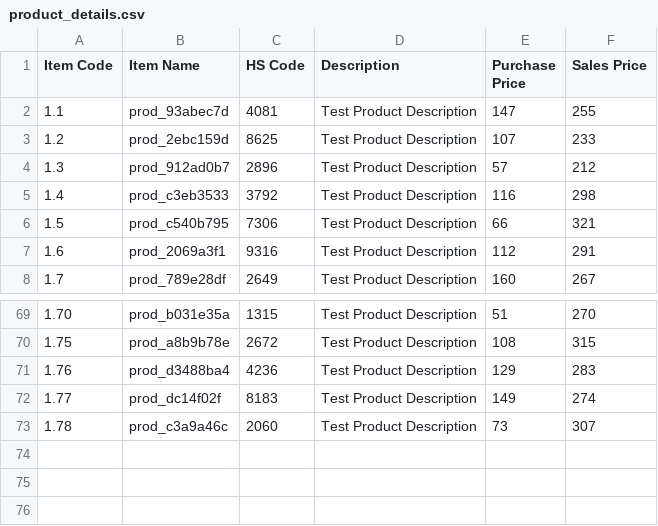
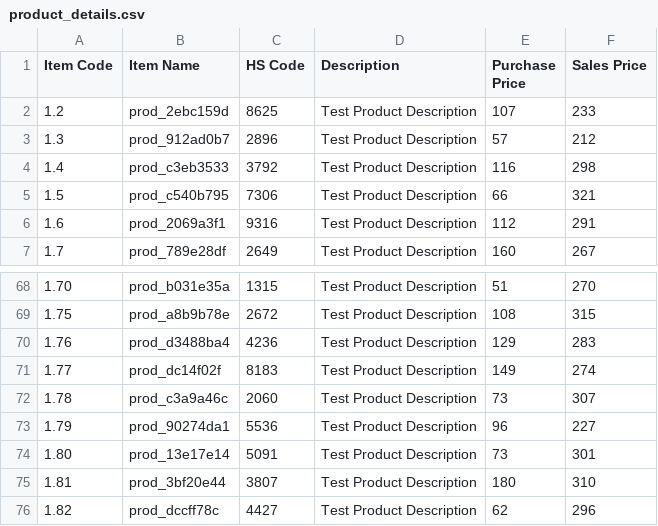
Before and after one commit to Unknown3369/Playwright-Practice-IMS, a CSV file: product_details.csv, drawn as a sheet; only a part is shown, gaps mark what is left out; removed rows and columns are numbered as before the commit, all else as after; the diff names each change by its address in the sheet, - before the commit and + after, or states it on an @@ line.

Commit message:
updated add_prod to override the add prod in csv to only add upto 75 products

```diff
--- a/product_details.csv
+++ b/product_details.csv
-row 2: 1.1 | prod_93abec7d | 4081 | Test Product Description | 147 | 255
+row 73: 1.79 | prod_90274da1 | 5536 | Test Product Description | 96 | 227
+row 74: 1.80 | prod_13e17e14 | 5091 | Test Product Description | 73 | 301
+row 75: 1.81 | prod_3bf20e44 | 3807 | Test Product Description | 180 | 310
+row 76: 1.82 | prod_dccff78c | 4427 | Test Product Description | 62 | 296
```
Also changed, not shown: vendors.csv, 2 other files.
